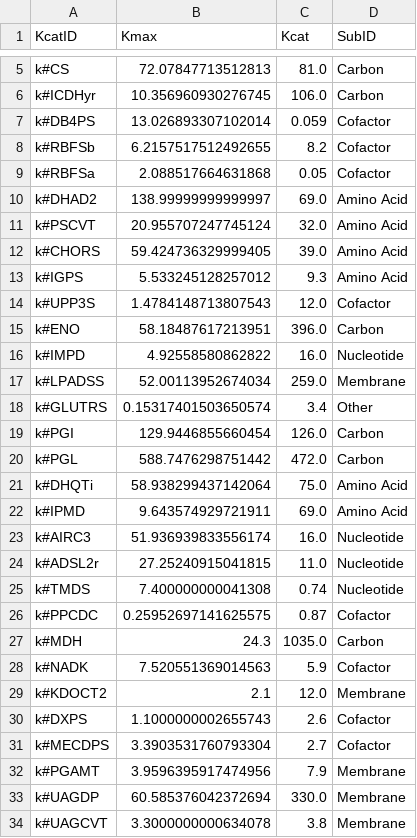
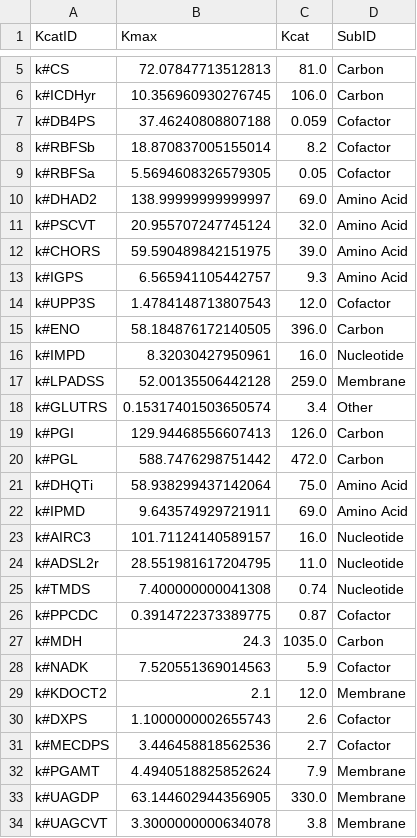
Before and after one commit to stelmo/DifferentiableMetabolismCode, a CSV file: results/gd_gecko/kmax_brenda_df.csv, drawn as a sheet; only a part is shown, gaps mark what is left out; the diff covers the shown part only.

```diff
--- a/results/gd_gecko/kmax_brenda_df.csv
+++ b/results/gd_gecko/kmax_brenda_df.csv
@@ -6,15 +6,15 @@ k#CS,72.07847713512813,81.0,Carbon
 k#ICDHyr,10.356960930276745,106.0,Carbon
-k#DB4PS,13.026893307102014,0.059,Cofactor
-k#RBFSb,6.2157517512492655,8.2,Cofactor
-k#RBFSa,2.088517664631868,0.05,Cofactor
+k#DB4PS,37.46240808807188,0.059,Cofactor
+k#RBFSb,18.870837005155014,8.2,Cofactor
+k#RBFSa,5.5694608326579305,0.05,Cofactor
 k#DHAD2,138.99999999999997,69.0,Amino Acid
 k#PSCVT,20.955707247745124,32.0,Amino Acid
-k#CHORS,59.424736329999405,39.0,Amino Acid
-k#IGPS,5.533245128257012,9.3,Amino Acid
+k#CHORS,59.590489842151975,39.0,Amino Acid
+k#IGPS,6.565941105442757,9.3,Amino Acid
 k#UPP3S,1.4784148713807543,12.0,Cofactor
-k#ENO,58.18487617213951,396.0,Carbon
-k#IMPD,4.92558580862822,16.0,Nucleotide
-k#LPADSS,52.00113952674034,259.0,Membrane
+k#ENO,58.184876172140505,396.0,Carbon
+k#IMPD,8.32030427950961,16.0,Nucleotide
+k#LPADSS,52.00135506442128,259.0,Membrane
 k#GLUTRS,0.15317401503650574,3.4,Other
-k#PGI,129.9446855660454,126.0,Carbon
+k#PGI,129.94468556607413,126.0,Carbon
 k#PGL,588.7476298751442,472.0,Carbon
@@ -22,6 +22,6 @@ k#DHQTi,58.938299437142064,75.0,Amino Acid
 k#IPMD,9.643574929721911,69.0,Amino Acid
-k#AIRC3,51.936939833556174,16.0,Nucleotide
-k#ADSL2r,27.25240915041815,11.0,Nucleotide
+k#AIRC3,101.71124140589157,16.0,Nucleotide
+k#ADSL2r,28.551981617204795,11.0,Nucleotide
 k#TMDS,7.400000000041308,0.74,Nucleotide
-k#PPCDC,0.25952697141625575,0.87,Cofactor
+k#PPCDC,0.3914722373389775,0.87,Cofactor
 k#MDH,24.3,1035.0,Carbon
@@ -30,5 +30,5 @@ k#KDOCT2,2.1,12.0,Membrane
 k#DXPS,1.1000000002655743,2.6,Cofactor
-k#MECDPS,3.3903531760793304,2.7,Cofactor
-k#PGAMT,3.9596395917474956,7.9,Membrane
-k#UAGDP,60.585376042372694,330.0,Membrane
+k#MECDPS,3.446458818562536,2.7,Cofactor
+k#PGAMT,4.4940518825852624,7.9,Membrane
+k#UAGDP,63.144602944356905,330.0,Membrane
 k#UAGCVT,3.3000000000634078,3.8,Membrane
```
Also changed, not shown: 37 edited cells elsewhere in this file, results/gd_gecko/polish_df.csv, results/gd_gecko/polish_kmaxs_df.csv, 6 other files.
